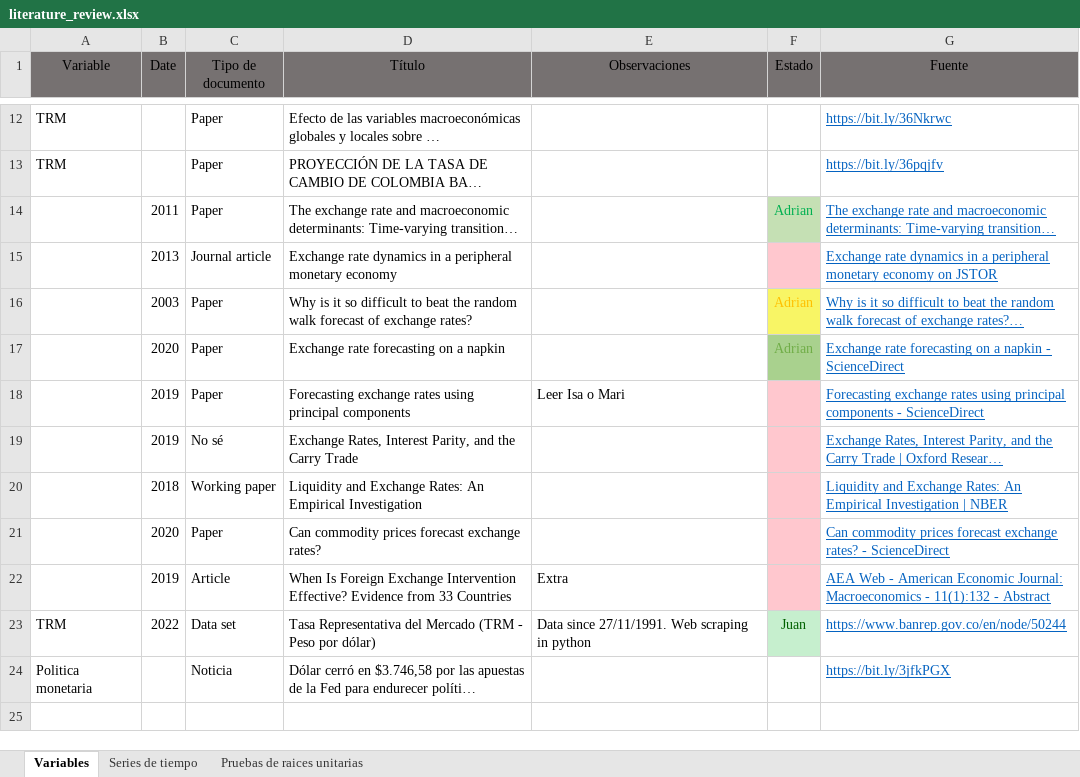
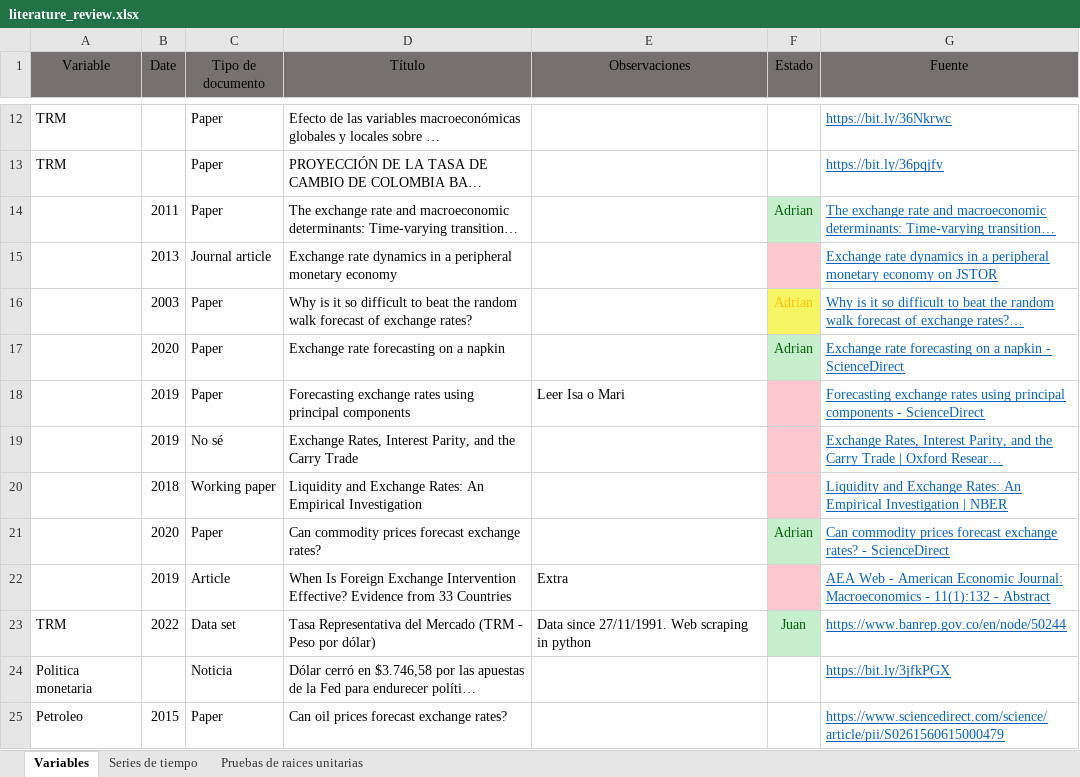
Before and after one commit to jdrengifoc/TRM-Time_Series_Analysis_and_Forecasting, an Excel workbook: Revisión de literatura/literature_review.xlsx, sheet Variables, drawn as a sheet; only a part is shown, gaps mark what is left out; long unchanged cells end in …; values as stored, in another font and other column widths than the file's, no borders; table styles not drawn; the diff names each change by its address in the sheet, - before the commit and + after, or states it on an @@ line.

Commit message:
Paper and new paper
Terminé el paper "Can commodity prices forecast exchange rates?" y puse otro nuevo

```diff
--- a/Revisión de literatura/literature_review.xlsx (sheet Variables)
+++ b/Revisión de literatura/literature_review.xlsx (sheet Variables)
@@ F14 fill: #C5E0B4 → #C6EFCE, text colour: #00B050 → #006100 @@
@@ F17 fill: #A9D18E → #C6EFCE, text colour: #70AD47 → #006100 @@
-F21 (Estado): (empty)
+F21 (Estado): Adrian
-F21 fill: #FFC7CE
+F21 fill: #C6EFCE
+row 25: Petroleo | 2015 | Paper | Can oil prices forecast exchange rates? |  |  | https://www.sciencedirect.com/science/article/pii/S0261560615000479
```
